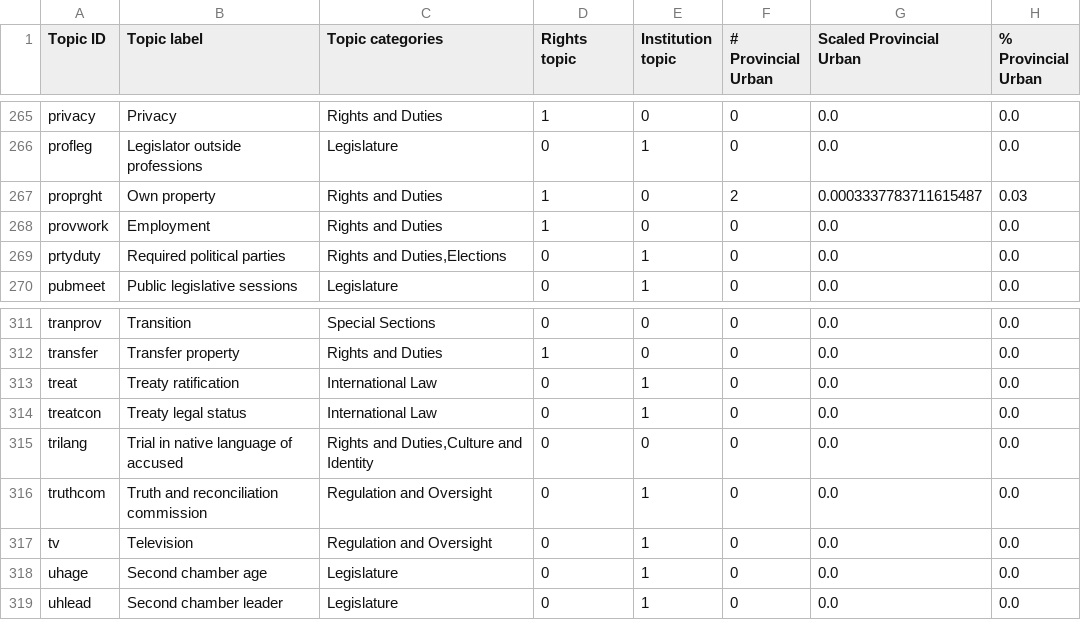
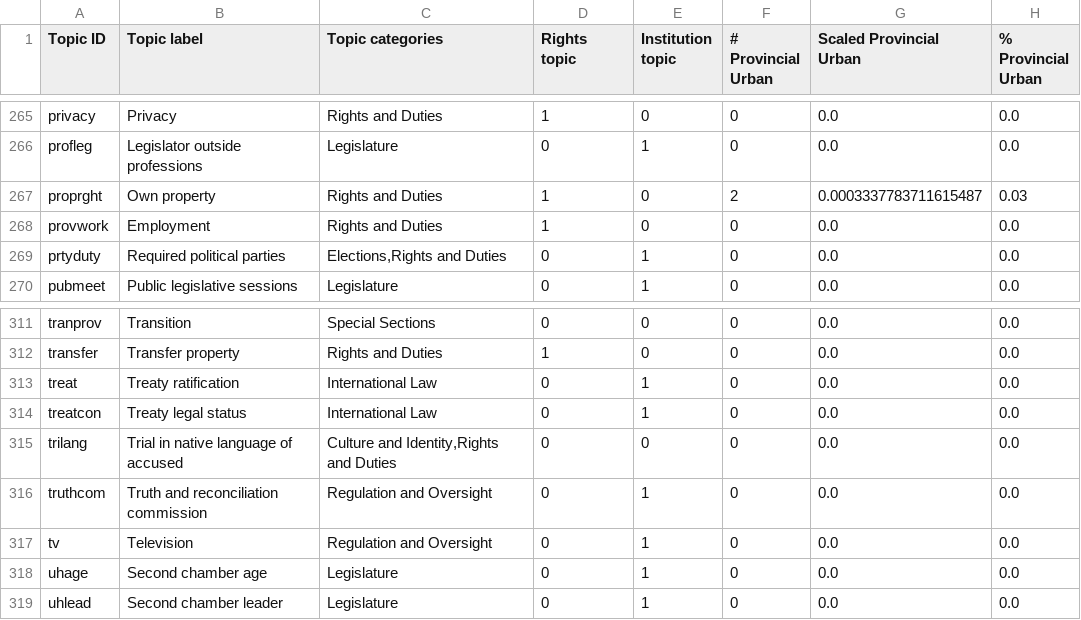
Before and after one commit to conceptintegration/MeasuringConstitutionalPreferences, a CSV file: outputs/communa_data.csv, drawn as a sheet; only a part is shown, gaps mark what is left out; the diff covers the shown part only; the diff names each change by its address in the sheet, - before the commit and + after, or states it on an @@ line.

```diff
--- a/outputs/communa_data.csv
+++ b/outputs/communa_data.csv
-C269 (Topic categories): Rights and Duties,Elections
+C269 (Topic categories): Elections,Rights and Duties
-C315 (Topic categories): Rights and Duties,Culture and Identity
+C315 (Topic categories): Culture and Identity,Rights and Duties
```
Also changed, not shown: 24 edited cells elsewhere in this file, outputs/distribution_data.csv, 8 other files.
